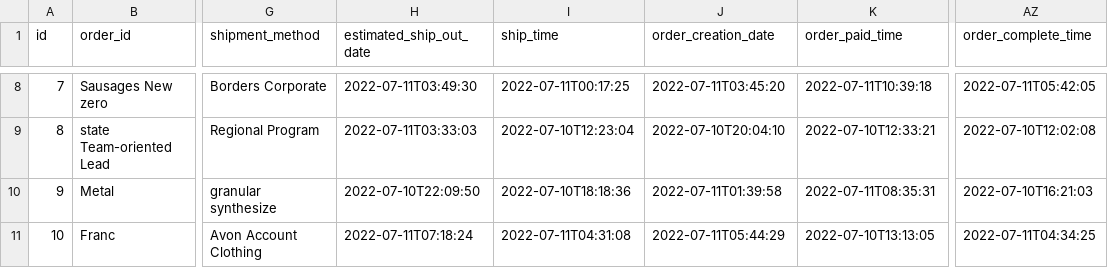
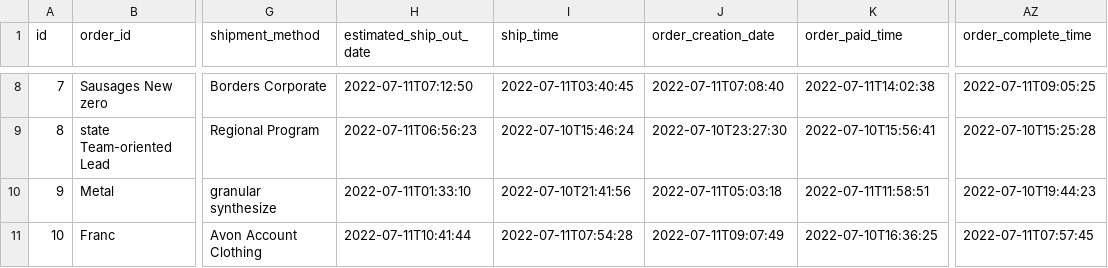
Before and after one commit to plurantee/posms, a CSV file: src/main/resources/config/liquibase/fake-data/shopee_order.csv, drawn as a sheet; only a part is shown, gaps mark what is left out; the diff covers the shown part only; the diff names each change by its address in the sheet, - before the commit and + after, or states it on an @@ line.

```diff
--- a/src/main/resources/config/liquibase/fake-data/shopee_order.csv
+++ b/src/main/resources/config/liquibase/fake-data/shopee_order.csv
-H8 (estimated_ship_out_date): 2022-07-11T03:49:30
+H8 (estimated_ship_out_date): 2022-07-11T07:12:50
-I8 (ship_time): 2022-07-11T00:17:25
+I8 (ship_time): 2022-07-11T03:40:45
-J8 (order_creation_date): 2022-07-11T03:45:20
+J8 (order_creation_date): 2022-07-11T07:08:40
-K8 (order_paid_time): 2022-07-11T10:39:18
+K8 (order_paid_time): 2022-07-11T14:02:38
-AZ8 (order_complete_time): 2022-07-11T05:42:05
+AZ8 (order_complete_time): 2022-07-11T09:05:25
-H9 (estimated_ship_out_date): 2022-07-11T03:33:03
+H9 (estimated_ship_out_date): 2022-07-11T06:56:23
-I9 (ship_time): 2022-07-10T12:23:04
+I9 (ship_time): 2022-07-10T15:46:24
-J9 (order_creation_date): 2022-07-10T20:04:10
+J9 (order_creation_date): 2022-07-10T23:27:30
-K9 (order_paid_time): 2022-07-10T12:33:21
+K9 (order_paid_time): 2022-07-10T15:56:41
-AZ9 (order_complete_time): 2022-07-10T12:02:08
+AZ9 (order_complete_time): 2022-07-10T15:25:28
-H10 (estimated_ship_out_date): 2022-07-10T22:09:50
+H10 (estimated_ship_out_date): 2022-07-11T01:33:10
-I10 (ship_time): 2022-07-10T18:18:36
+I10 (ship_time): 2022-07-10T21:41:56
-J10 (order_creation_date): 2022-07-11T01:39:58
+J10 (order_creation_date): 2022-07-11T05:03:18
-K10 (order_paid_time): 2022-07-11T08:35:31
+K10 (order_paid_time): 2022-07-11T11:58:51
-AZ10 (order_complete_time): 2022-07-10T16:21:03
+AZ10 (order_complete_time): 2022-07-10T19:44:23
-H11 (estimated_ship_out_date): 2022-07-11T07:18:24
+H11 (estimated_ship_out_date): 2022-07-11T10:41:44
-I11 (ship_time): 2022-07-11T04:31:08
+I11 (ship_time): 2022-07-11T07:54:28
-J11 (order_creation_date): 2022-07-11T05:44:29
+J11 (order_creation_date): 2022-07-11T09:07:49
-K11 (order_paid_time): 2022-07-10T13:13:05
+K11 (order_paid_time): 2022-07-10T16:36:25
-AZ11 (order_complete_time): 2022-07-11T04:34:25
+AZ11 (order_complete_time): 2022-07-11T07:57:45
```
Also changed, not shown: 30 edited cells elsewhere in this file, src/main/resources/config/liquibase/fake-data/lazada_order.csv, 51 other files.
